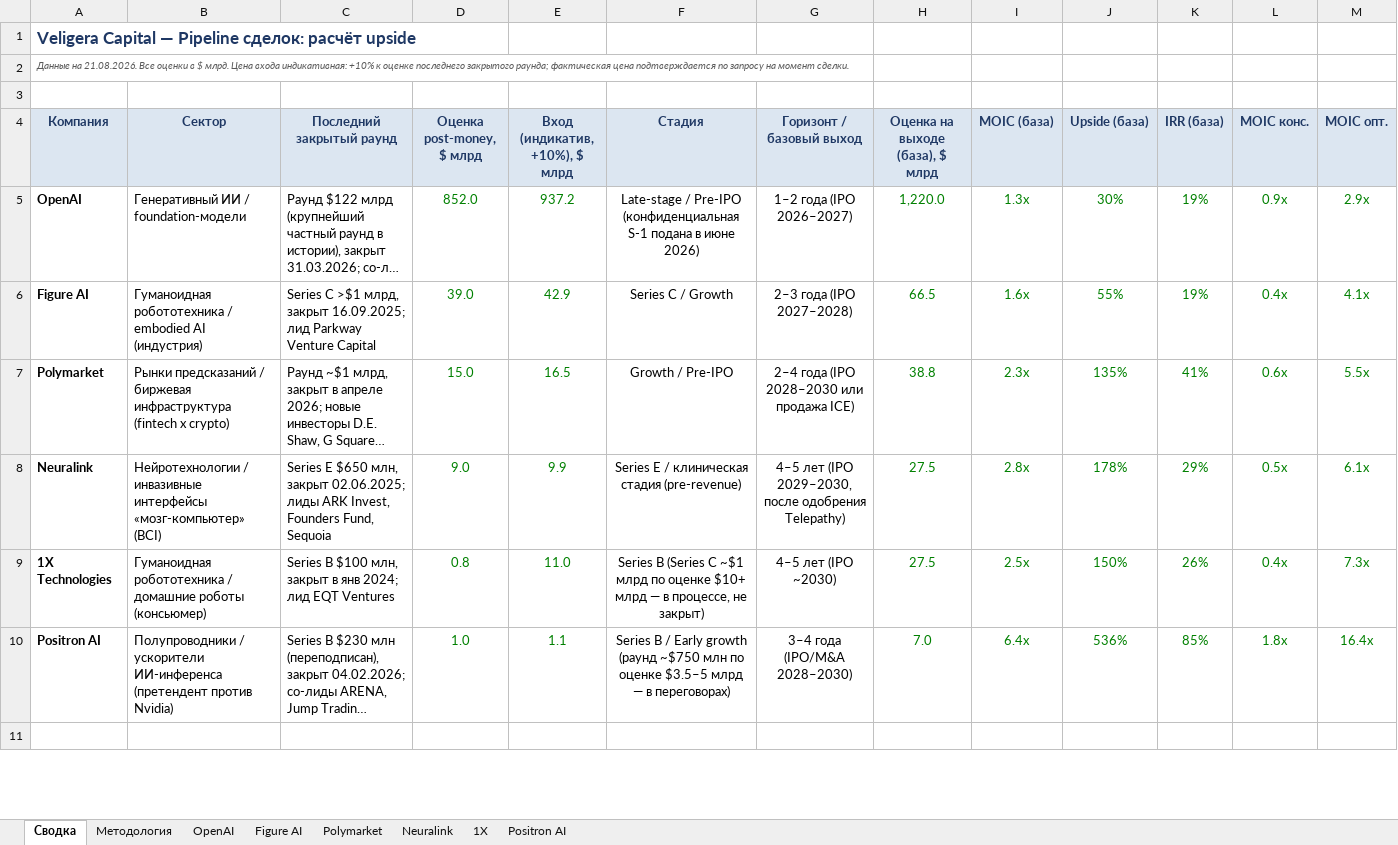
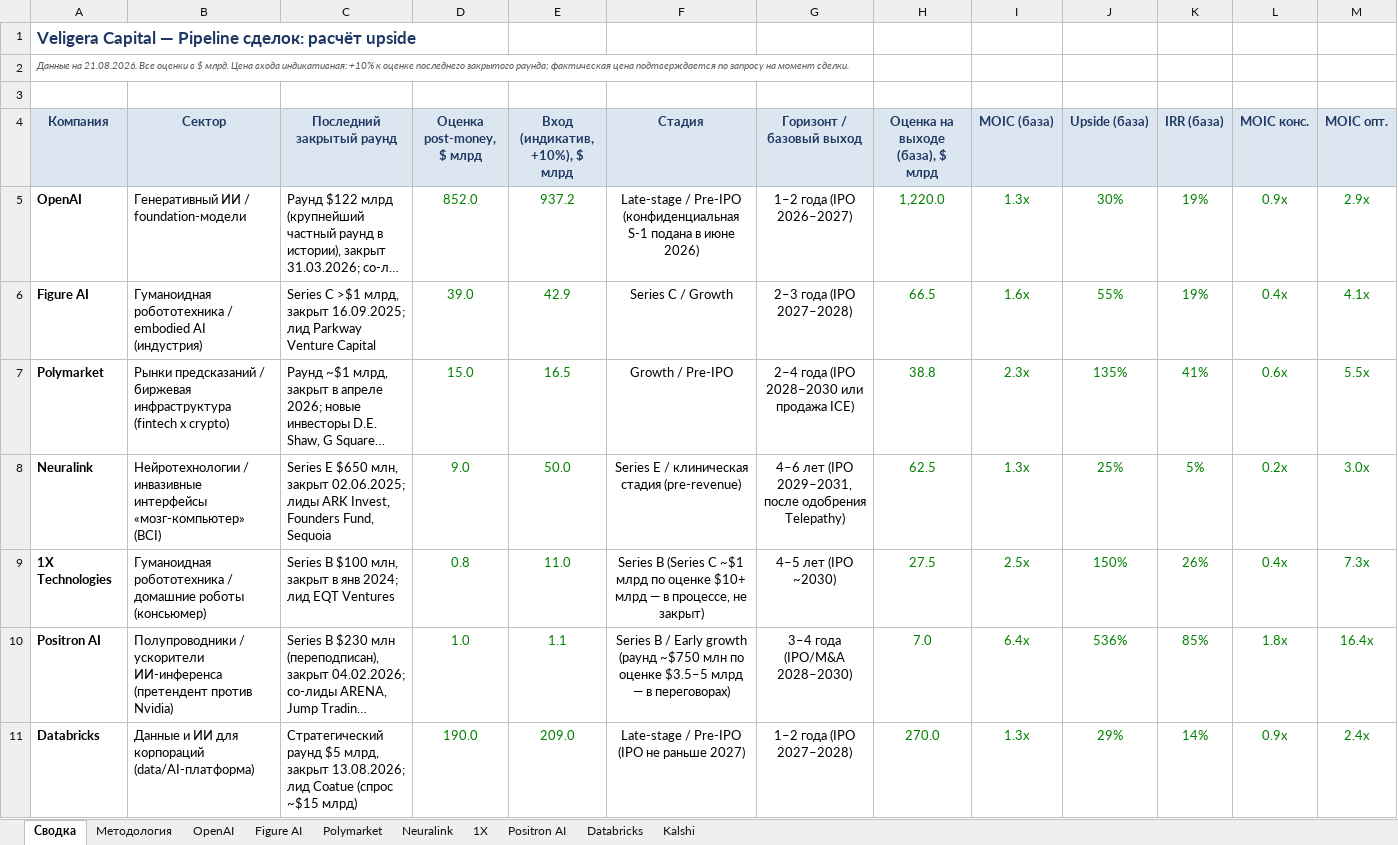
Before and after one commit to Tashamet/my-first-blog, an Excel workbook: investment-pipeline/Veligera_Pipeline_Upside_Model.xlsx, sheet Сводка, drawn as a sheet; only a part is shown; the shorter side is filled out with more unchanged rows; long unchanged cells end in …; values as stored, in another font and other column widths than the file's, no borders; the diff covers the shown part only; the diff names each change by its address in the sheet, - before the commit and + after, or states it on an @@ line.

```diff
--- a/investment-pipeline/Veligera_Pipeline_Upside_Model.xlsx (sheet Сводка)
+++ b/investment-pipeline/Veligera_Pipeline_Upside_Model.xlsx (sheet Сводка)
+sheet tab: Databricks
+sheet tab: Kalshi
-E8 (Вход (индикатив, +10%), $ млрд): 9.9
+E8 (Вход (индикатив, +10%), $ млрд): 50.0
-G8 (Горизонт / базовый выход): 4–5 лет (IPO 2029–2030, после одобрения…
+G8 (Горизонт / базовый выход): 4–6 лет (IPO 2029–2031, после одобрения…
-H8 (Оценка на выходе (база), $ млрд): 27.5
+H8 (Оценка на выходе (база), $ млрд): 62.5
-I8 (MOIC (база)): 2.8x
+I8 (MOIC (база)): 1.3x
-J8 (Upside (база)): 178%
+J8 (Upside (база)): 25%
-K8 (IRR (база)): 29%
+K8 (IRR (база)): 5%
-L8 (MOIC конс.): 0.5x
+L8 (MOIC конс.): 0.2x
-M8 (MOIC опт.): 6.1x
+M8 (MOIC опт.): 3.0x
+row 11: Databricks | Данные и ИИ для корпораций (data/AI-платформа) | Стратегический раунд $5 млрд, закрыт 13.08.2026; лид Coatue (спрос ~$15 млрд) | 190.0 | 209.0 | Late-stage / Pre-IPO (IPO не раньше 2027) | 1–2 года (IPO 2027–2028) | 270.0 | 1.3x | 29% | 14% | 0.9x | 2.4x
```
Also changed, not shown: 1 added row and 1 edited cell elsewhere in this sheet, sheet Neuralink, sheet 1X, formulas that keep their value, 3 other files.
